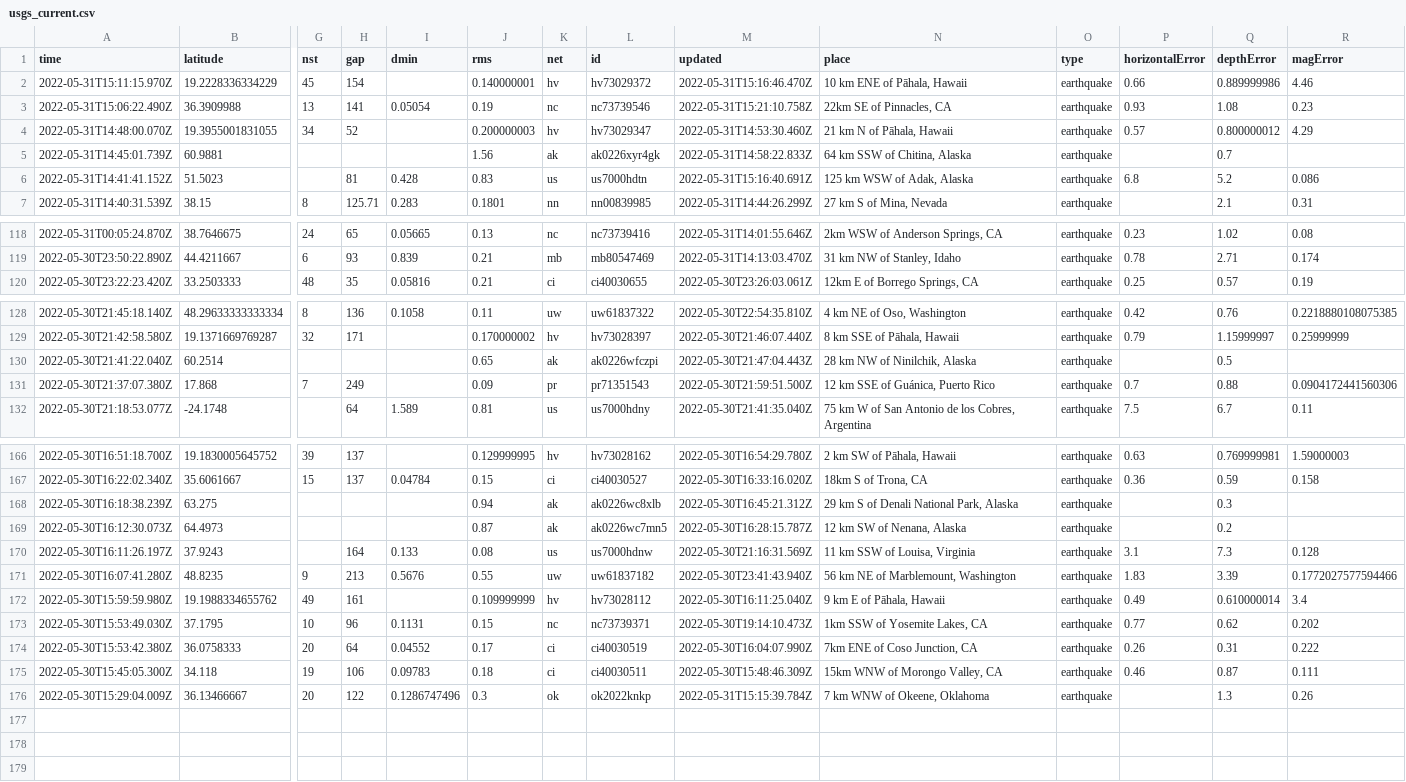
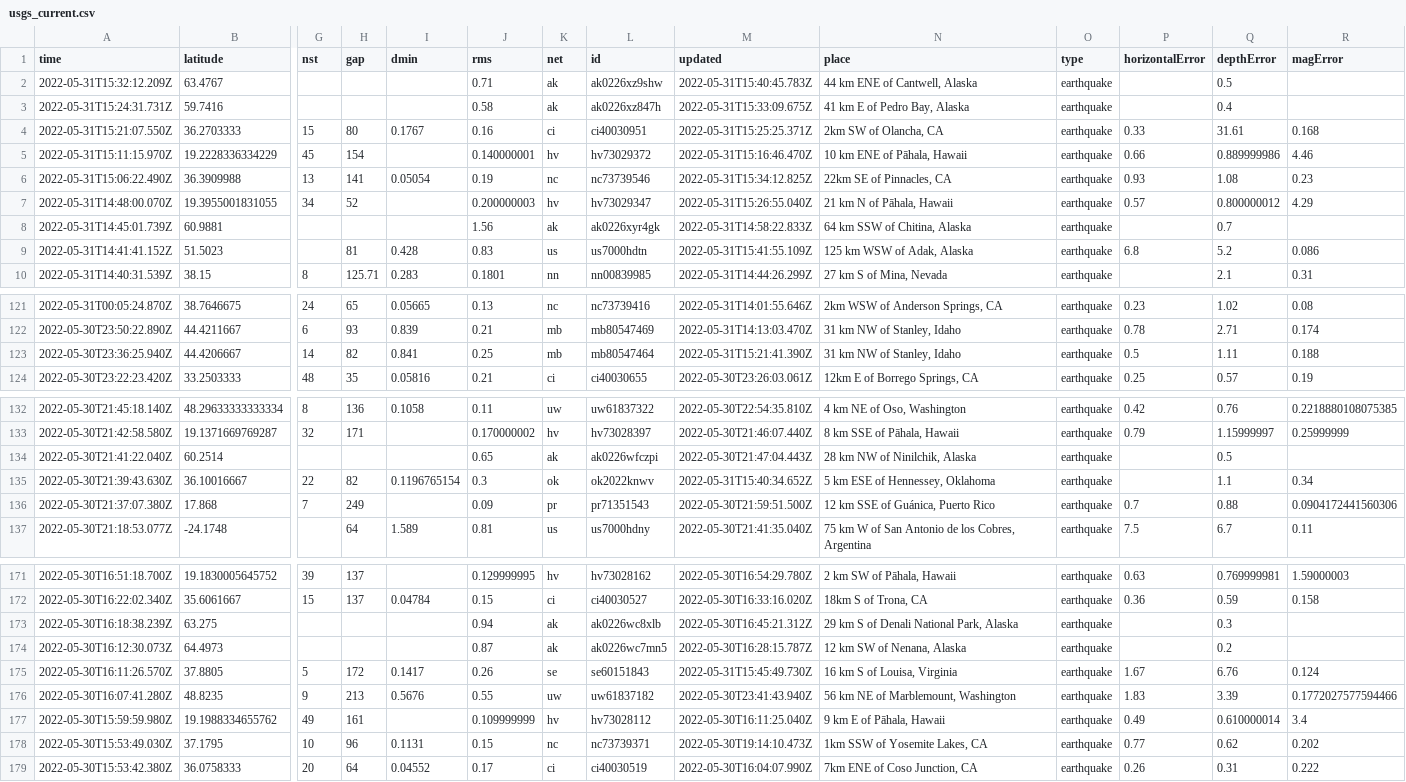
Before and after one commit to dlbranham/my-data-robot, a CSV file: usgs_current.csv, drawn as a sheet; only a part is shown, gaps mark what is left out; removed rows and columns are numbered as before the commit, all else as after; rows hold the shown columns only; the diff covers the shown part only; the diff names each change by its address in the sheet, - before the commit and + after, or states it on an @@ line.

```diff
--- a/usgs_current.csv
+++ b/usgs_current.csv
+row 2: 2022-05-31T15:32:12.209Z | 63.4767 |  |  |  | 0.71 | ak | ak0226xz9shw | 2022-05-31T15:40:45.783Z | 44 km ENE of Cantwell, Alaska | earthquake |  | 0.5
+row 3: 2022-05-31T15:24:31.731Z | 59.7416 |  |  |  | 0.58 | ak | ak0226xz847h | 2022-05-31T15:33:09.675Z | 41 km E of Pedro Bay, Alaska | earthquake |  | 0.4
+row 4: 2022-05-31T15:21:07.550Z | 36.2703333 | 15 | 80 | 0.1767 | 0.16 | ci | ci40030951 | 2022-05-31T15:25:25.371Z | 2km SW of Olancha, CA | earthquake | 0.33 | 31.61 | 0.168
-M6 (updated): 2022-05-31T15:21:10.758Z
+M6 (updated): 2022-05-31T15:34:12.825Z
-M7 (updated): 2022-05-31T14:53:30.460Z
+M7 (updated): 2022-05-31T15:26:55.040Z
-M9 (updated): 2022-05-31T15:16:40.691Z
+M9 (updated): 2022-05-31T15:41:55.109Z
+row 123: 2022-05-30T23:36:25.940Z | 44.4206667 | 14 | 82 | 0.841 | 0.25 | mb | mb80547464 | 2022-05-31T15:21:41.390Z | 31 km NW of Stanley, Idaho | earthquake | 0.5 | 1.11 | 0.188
+row 135: 2022-05-30T21:39:43.630Z | 36.10016667 | 22 | 82 | 0.1196765154 | 0.3 | ok | ok2022knwv | 2022-05-31T15:40:34.652Z | 5 km ESE of Hennessey, Oklahoma | earthquake |  | 1.1 | 0.34
-row 170: 2022-05-30T16:11:26.197Z | 37.9243 |  | 164 | 0.133 | 0.08 | us | us7000hdnw | 2022-05-30T21:16:31.569Z | 11 km SSW of Louisa, Virginia | earthquake | 3.1 | 7.3 | 0.128
+row 175: 2022-05-30T16:11:26.570Z | 37.8805 | 5 | 172 | 0.1417 | 0.26 | se | se60151843 | 2022-05-31T15:45:49.730Z | 16 km S of Louisa, Virginia | earthquake | 1.67 | 6.76 | 0.124
-row 175: 2022-05-30T15:45:05.300Z | 34.118 | 19 | 106 | 0.09783 | 0.18 | ci | ci40030511 | 2022-05-30T15:48:46.309Z | 15km WNW of Morongo Valley, CA | earthquake | 0.46 | 0.87 | 0.111
-row 176: 2022-05-30T15:29:04.009Z | 36.13466667 | 20 | 122 | 0.1286747496 | 0.3 | ok | ok2022knkp | 2022-05-31T15:15:39.784Z | 7 km WNW of Okeene, Oklahoma | earthquake |  | 1.3 | 0.26
```
Also changed, not shown: 4 edited cells elsewhere in this file.
